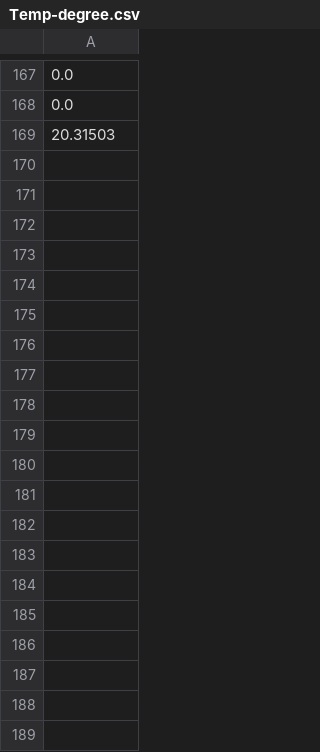
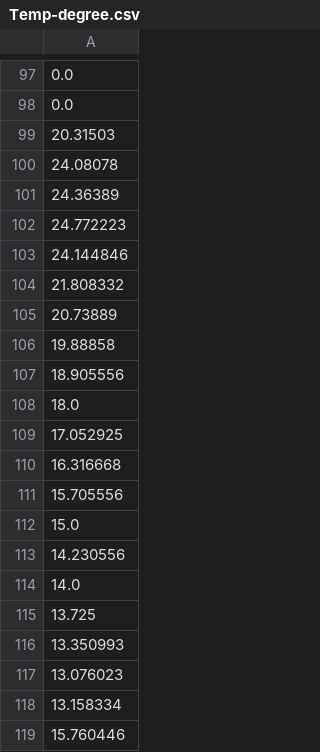
Before and after one commit to JaneTingley/Foresta-Inclusive, a CSV file: Foresta-Inclusive-Scott/FINAL-Live Data Experiments/Final/DataDownloaderOneClick/data/Temp-degree.csv, drawn as a sheet; only a part is shown, gaps mark what is left out; the diff covers the shown part only; the diff names each change by its address in the sheet, - before the commit and + after, or states it on an @@ line.

```diff
--- a/Foresta-Inclusive-Scott/FINAL-Live Data Experiments/Final/DataDownloaderOneClick/data/Temp-degree.csv
+++ b/Foresta-Inclusive-Scott/FINAL-Live Data Experiments/Final/DataDownloaderOneClick/data/Temp-degree.csv
+row 100: 24.08078
+row 101: 24.36389
+row 102: 24.772223
+row 103: 24.144846
+row 104: 21.808332
+row 105: 20.73889
+row 106: 19.88858
+row 107: 18.905556
-row 12: 18.0
+row 108: 18.0
+row 109: 17.052925
+row 110: 16.316668
+row 111: 15.705556
-row 17: 15.0
+row 112: 15.0
+row 113: 14.230556
-row 19: 14.0
+row 114: 14.0
+row 115: 13.725
+row 116: 13.350993
+row 117: 13.076023
+row 118: 13.158334
+row 119: 15.760446
```
Also changed, not shown: 45 added rows, 62 removed rows and 5 moved rows elsewhere in this file, Foresta-Inclusive-Scott/FINAL-Live Data Experiments/Final/DataDownloaderOneClick/data/Lux.csv, Foresta-Inclusive-Scott/FINAL-Live Data Experiments/Final/DataDownloaderOneClick/data/Particles10.csv, 1 other file.
